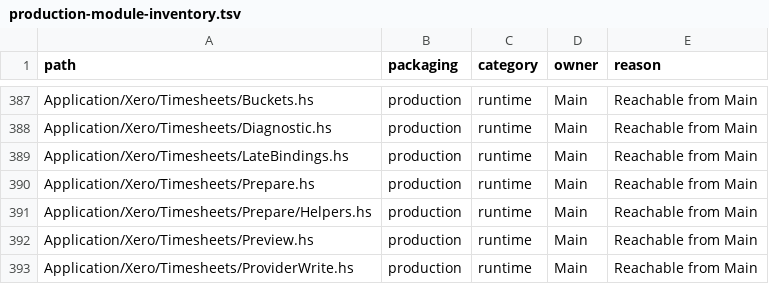
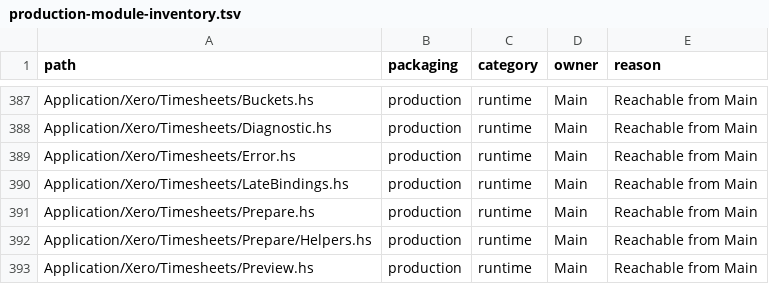
Before and after one commit to BeaudanBrown/ihp-roster, a TSV file: Config/nix/production-module-inventory.tsv, drawn as a sheet; only a part is shown, gaps mark what is left out; the shorter side is filled out with more unchanged rows; the diff names each change by its address in the sheet, - before the commit and + after, or states it on an @@ line.

```diff
--- a/Config/nix/production-module-inventory.tsv
+++ b/Config/nix/production-module-inventory.tsv
+row 389: Application/Xero/Timesheets/Error.hs | production | runtime | Main | Reachable from Main
```
Also changed, not shown: Config/nix/frontend-contract-tool-module-inventory.tsv, 19 other files.
